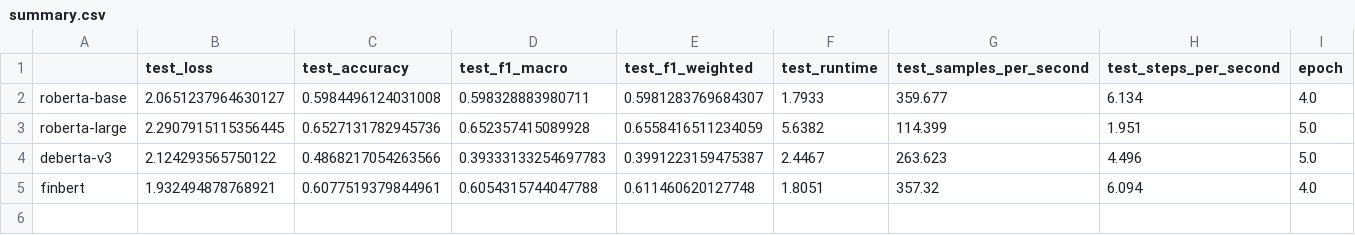
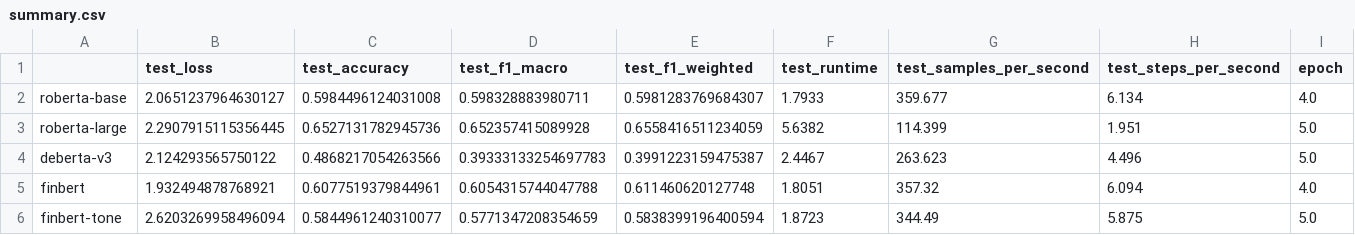
Before and after one commit to LorenzoAlessandro/BdF-Project, a CSV file: results/lr-sweep-01/summary.csv, drawn as a sheet.

Commit message:
summary after finbert-tone lr-sweep-01 (auto)

```diff
--- a/results/lr-sweep-01/summary.csv
+++ b/results/lr-sweep-01/summary.csv
@@ -5 +5,2 @@ deberta-v3,2.124293565750122,0.4868217054263566,0.39333133254697783,0.3991223159
 finbert,1.932494878768921,0.6077519379844961,0.6054315744047788,0.611460620127748,1.8051,357.32,6.094,4.0
+finbert-tone,2.6203269958496094,0.5844961240310077,0.5771347208354659,0.5838399196400594,1.8723,344.49,5.875,5.0
```
